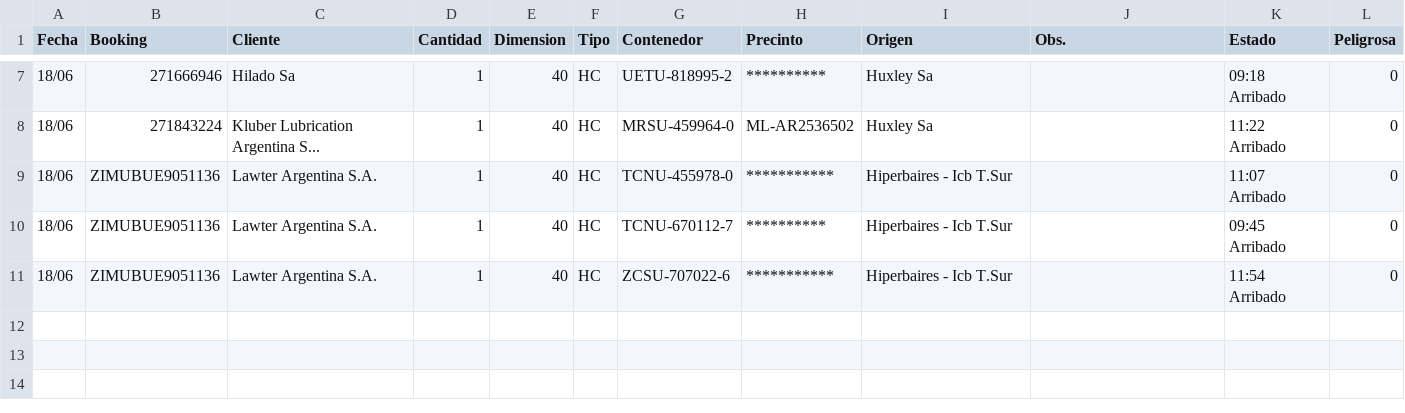
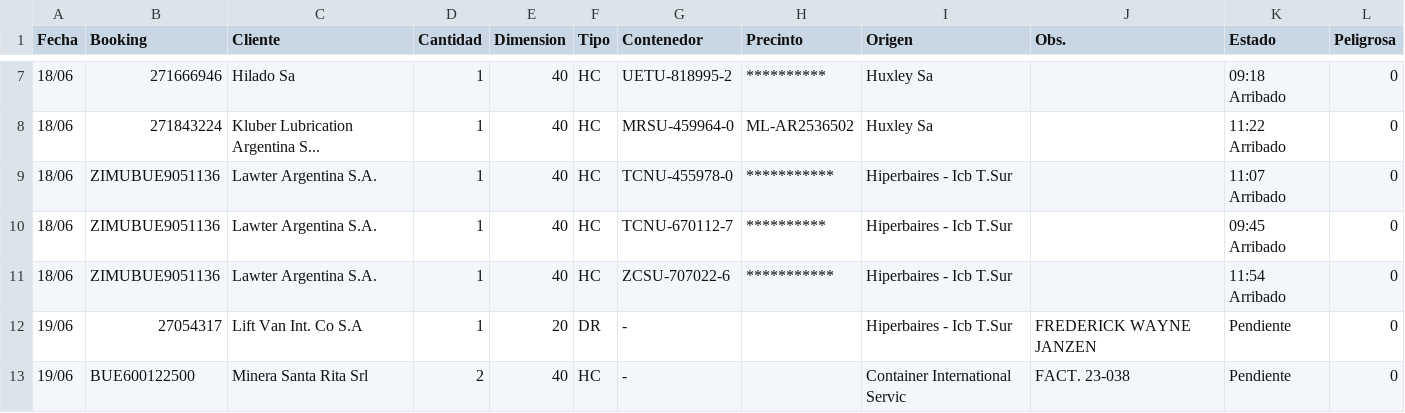
Before and after one commit to marajadesantelmo/dassa_operativo_stream, a CSV file: data/arribos_expo_ctns.csv, drawn as a sheet; only a part is shown, gaps mark what is left out; the diff names each change by its address in the sheet, - before the commit and + after, or states it on an @@ line.

```diff
--- a/data/arribos_expo_ctns.csv
+++ b/data/arribos_expo_ctns.csv
+row 12: 19/06 | 27054317 | Lift Van Int. Co S.A | 1 | 20 | DR | - |  | Hiperbaires - Icb T.Sur | FREDERICK WAYNE JANZEN | Pendiente | 0
+row 13: 19/06 | BUE600122500 | Minera Santa Rita Srl | 2 | 40 | HC | - |  | Container International Servic | FACT. 23-038 | Pendiente | 0
```
Also changed, not shown: data/existente_plz.csv, data/pendiente_consolidar.csv, 12 other files.
